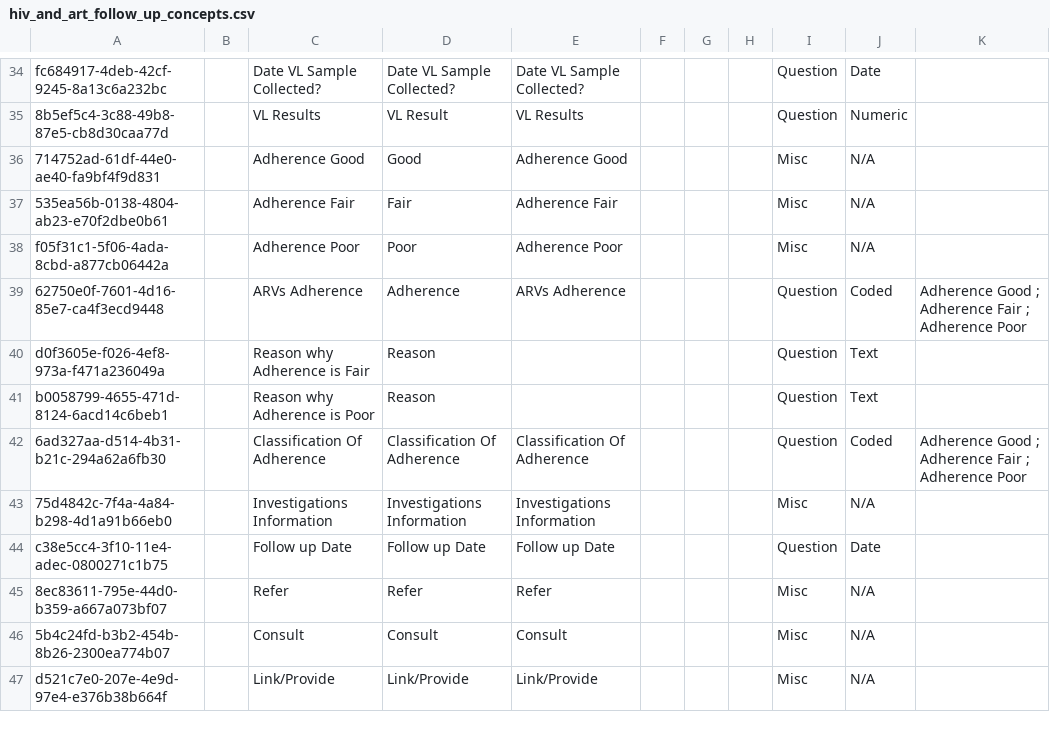
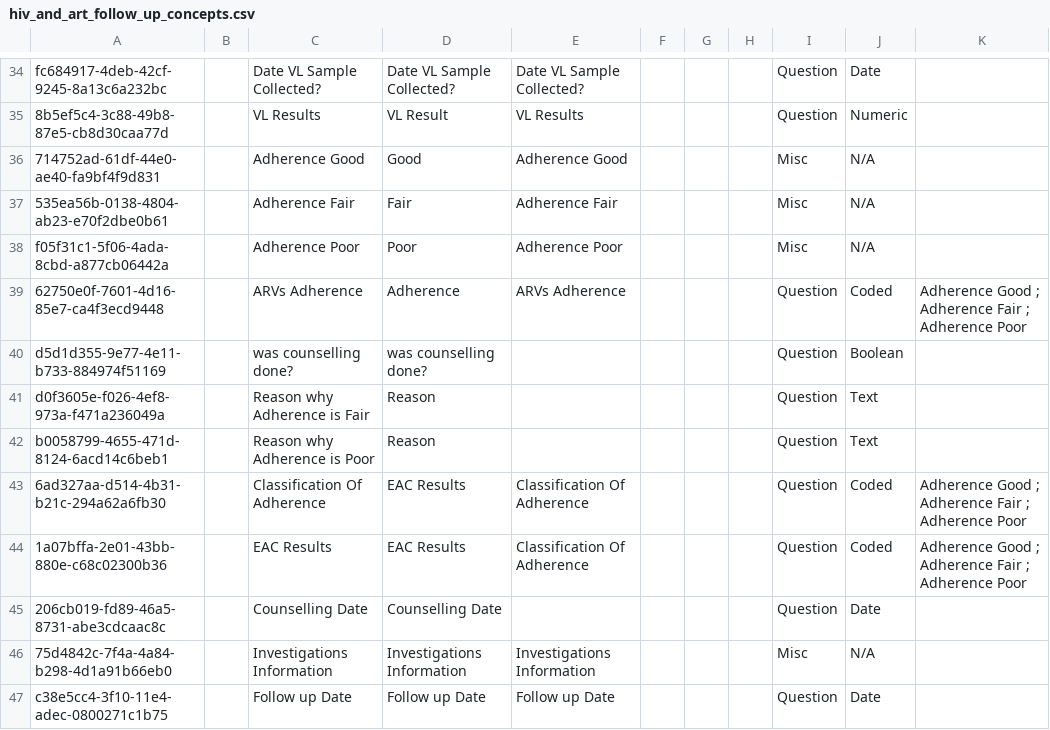
Before and after one commit to IntelliSOFT-Consulting/kspras_metadata, a CSV file: configuration/concepts/hiv_and_art_follow_up_concepts.csv, drawn as a sheet; only a part is shown, gaps mark what is left out; the shorter side is filled out with more unchanged rows.

```diff
--- a/configuration/concepts/hiv_and_art_follow_up_concepts.csv
+++ b/configuration/concepts/hiv_and_art_follow_up_concepts.csv
@@ -39,5 +39,8 @@ f05f31c1-5f06-4ada-8cbd-a877cb06442a,,Adherence Poor,Poor,Adherence Poor,,,,Misc
 62750e0f-7601-4d16-85e7-ca4f3ecd9448,,ARVs Adherence,Adherence,ARVs Adherence,,,,Question,Coded,Adherence Good ; Adherence Fair ; Adherence Poor
+d5d1d355-9e77-4e11-b733-884974f51169,,was counselling done?,was counselling done?,,,,,Question,Boolean,
 d0f3605e-f026-4ef8-973a-f471a236049a,,Reason why Adherence is Fair,Reason,,,,,Question,Text,
 b0058799-4655-471d-8124-6acd14c6beb1,,Reason why Adherence is Poor,Reason,,,,,Question,Text,
-6ad327aa-d514-4b31-b21c-294a62a6fb30,,Classification Of Adherence,Classification Of Adherence,Classification Of Adherence,,,,Question,Coded,Adherence Good ; Adherence Fair ; Adherence Poor
+6ad327aa-d514-4b31-b21c-294a62a6fb30,,Classification Of Adherence,EAC Results,Classification Of Adherence,,,,Question,Coded,Adherence Good ; Adherence Fair ; Adherence Poor
+1a07bffa-2e01-43bb-880e-c68c02300b36,,EAC Results,EAC Results,Classification Of Adherence,,,,Question,Coded,Adherence Good ; Adherence Fair ; Adherence Poor
+206cb019-fd89-46a5-8731-abe3cdcaac8c,,Counselling Date,Counselling Date,,,,,Question,Date,
 75d4842c-7f4a-4a84-b298-4d1a91b66eb0,,Investigations Information,Investigations Information,Investigations Information,,,,Misc,N/A,
```
Also changed, not shown: configuration/concepts/hiv_and_art_follow_up_concept_set.csv.
